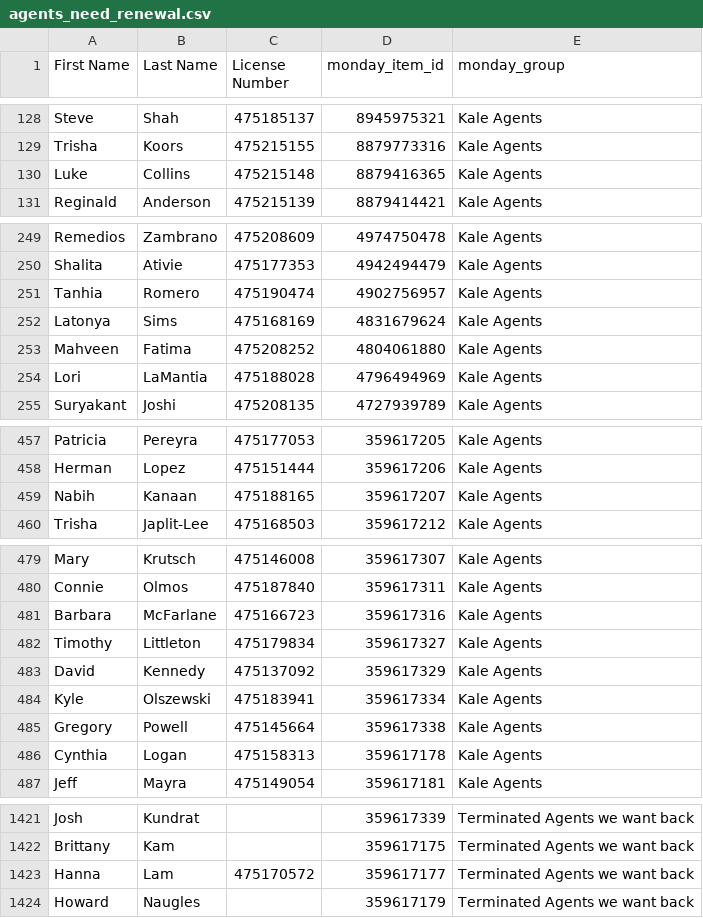
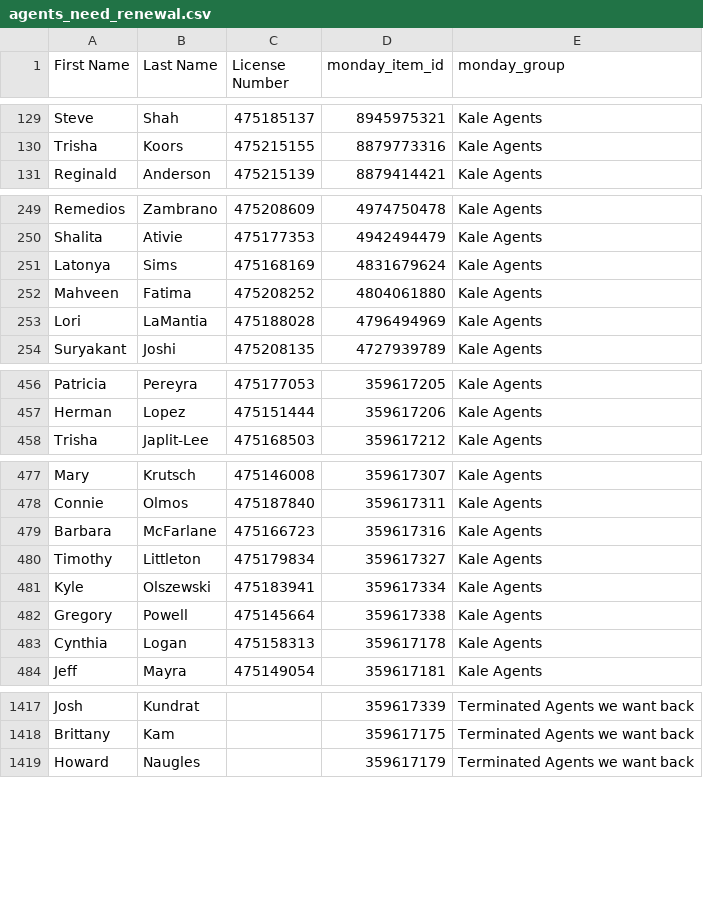
Before and after one commit to delfinparis/kha-agent-renewal-project, a CSV file: agents_need_renewal.csv, drawn as a sheet; only a part is shown, gaps mark what is left out; removed rows and columns are numbered as before the commit, all else as after; the diff covers the shown part only; the diff names each change by its address in the sheet, - before the commit and + after, or states it on an @@ line.

```diff
--- a/agents_need_renewal.csv
+++ b/agents_need_renewal.csv
-row 130: Luke | Collins | 475215148 | 8879416365 | Kale Agents
-row 251: Tanhia | Romero | 475190474 | 4902756957 | Kale Agents
-row 459: Nabih | Kanaan | 475188165 | 359617207 | Kale Agents
-row 483: David | Kennedy | 475137092 | 359617329 | Kale Agents
-row 1423: Hanna | Lam | 475170572 | 359617177 | Terminated Agents we want back
```
Also changed, not shown: 1 added row, 3 removed rows and 3 edited cells elsewhere in this file, 1 other file.
